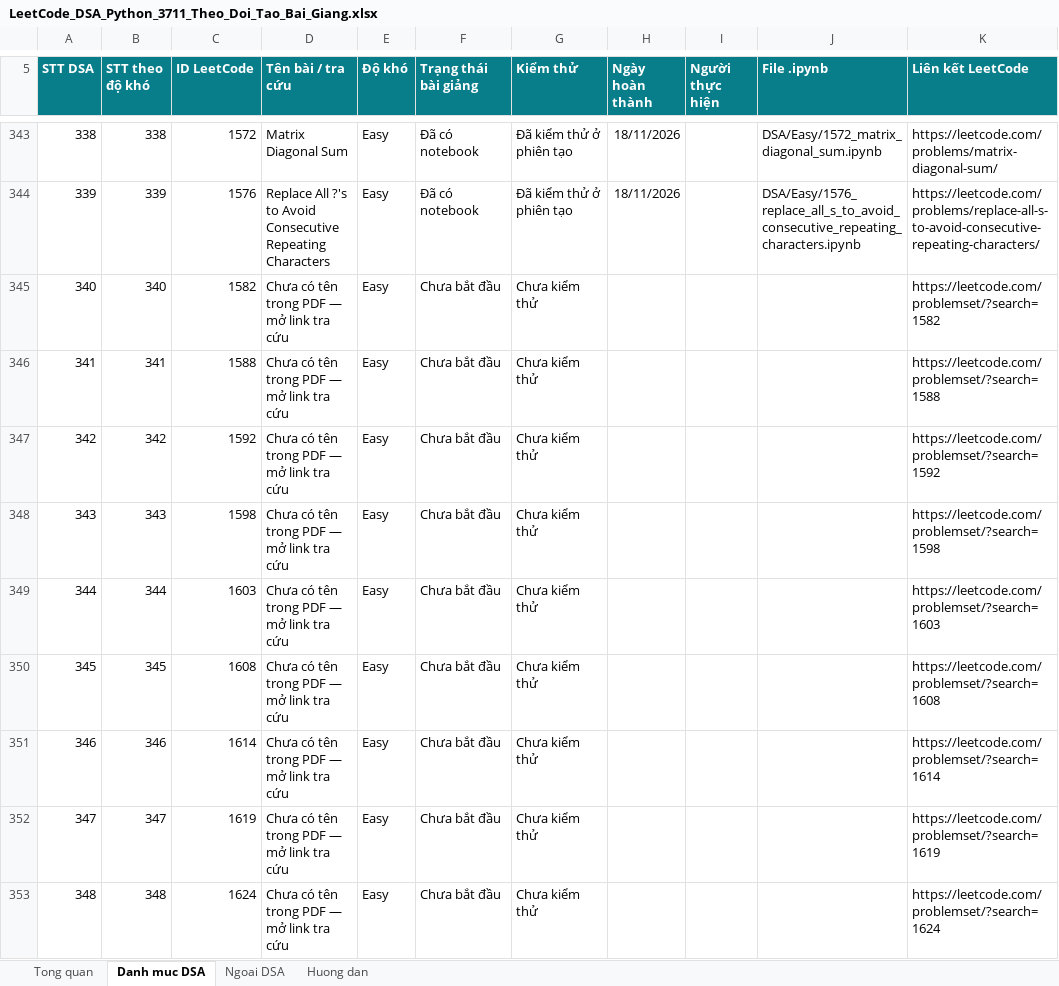
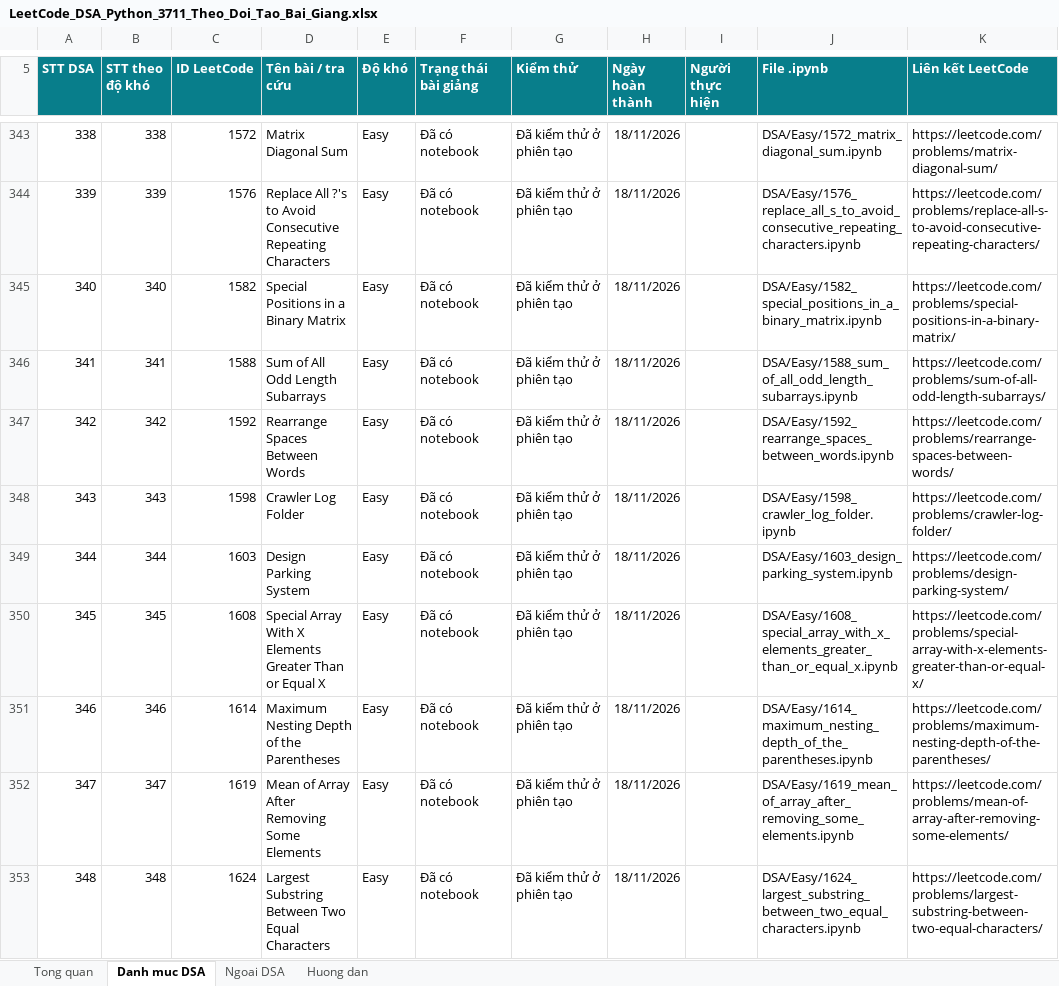
Before and after one commit to lhaochen118-ship-it/LeetCode, an Excel workbook: LeetCode_DSA_Python_3711_Theo_Doi_Tao_Bai_Giang.xlsx, sheet Danh muc DSA, drawn as a sheet; only a part is shown, gaps mark what is left out; values as stored, in another font and other column widths than the file's, no borders; conditional formats and table styles not drawn; the diff covers the shown part only; the diff names each change by its address in the sheet, - before the commit and + after, or states it on an @@ line.

```diff
--- a/LeetCode_DSA_Python_3711_Theo_Doi_Tao_Bai_Giang.xlsx (sheet Danh muc DSA)
+++ b/LeetCode_DSA_Python_3711_Theo_Doi_Tao_Bai_Giang.xlsx (sheet Danh muc DSA)
-D345 (Tên bài / tra cứu): Chưa có tên trong PDF — mở link tra cứu
+D345 (Tên bài / tra cứu): Special Positions in a Binary Matrix
-F345:F353 (Trạng thái bài giảng): Chưa bắt đầu
+F345:F353 (Trạng thái bài giảng): Đã có notebook
-G345:G353 (Kiểm thử): Chưa kiểm thử
+G345:G353 (Kiểm thử): Đã kiểm thử ở phiên tạo
-H345:H353 (Ngày hoàn thành): (empty)
+H345:H353 (Ngày hoàn thành): 18/11/2026
-J345 (File .ipynb): (empty)
+J345 (File .ipynb): DSA/Easy/1582_special_positions_in_a_binary_matrix.ipynb
-K345 (Liên kết LeetCode): https://leetcode.com/problemset/?search=1582
+K345 (Liên kết LeetCode): https://leetcode.com/problems/special-positions-in-a-binary-matrix/
-D346 (Tên bài / tra cứu): Chưa có tên trong PDF — mở link tra cứu
+D346 (Tên bài / tra cứu): Sum of All Odd Length Subarrays
-J346 (File .ipynb): (empty)
+J346 (File .ipynb): DSA/Easy/1588_sum_of_all_odd_length_subarrays.ipynb
-K346 (Liên kết LeetCode): https://leetcode.com/problemset/?search=1588
+K346 (Liên kết LeetCode): https://leetcode.com/problems/sum-of-all-odd-length-subarrays/
-D347 (Tên bài / tra cứu): Chưa có tên trong PDF — mở link tra cứu
+D347 (Tên bài / tra cứu): Rearrange Spaces Between Words
-J347 (File .ipynb): (empty)
+J347 (File .ipynb): DSA/Easy/1592_rearrange_spaces_between_words.ipynb
-K347 (Liên kết LeetCode): https://leetcode.com/problemset/?search=1592
+K347 (Liên kết LeetCode): https://leetcode.com/problems/rearrange-spaces-between-words/
-D348 (Tên bài / tra cứu): Chưa có tên trong PDF — mở link tra cứu
+D348 (Tên bài / tra cứu): Crawler Log Folder
-J348 (File .ipynb): (empty)
+J348 (File .ipynb): DSA/Easy/1598_crawler_log_folder.ipynb
-K348 (Liên kết LeetCode): https://leetcode.com/problemset/?search=1598
+K348 (Liên kết LeetCode): https://leetcode.com/problems/crawler-log-folder/
-D349 (Tên bài / tra cứu): Chưa có tên trong PDF — mở link tra cứu
+D349 (Tên bài / tra cứu): Design Parking System
-J349 (File .ipynb): (empty)
+J349 (File .ipynb): DSA/Easy/1603_design_parking_system.ipynb
-K349 (Liên kết LeetCode): https://leetcode.com/problemset/?search=1603
+K349 (Liên kết LeetCode): https://leetcode.com/problems/design-parking-system/
-D350 (Tên bài / tra cứu): Chưa có tên trong PDF — mở link tra cứu
+D350 (Tên bài / tra cứu): Special Array With X Elements Greater Than or Equal X
-J350 (File .ipynb): (empty)
+J350 (File .ipynb): DSA/Easy/1608_special_array_with_x_elements_greater_than_or_equal_x.ipynb
-K350 (Liên kết LeetCode): https://leetcode.com/problemset/?search=1608
+K350 (Liên kết LeetCode): https://leetcode.com/problems/special-array-with-x-elements-greater-than-or-equal-x/
-D351 (Tên bài / tra cứu): Chưa có tên trong PDF — mở link tra cứu
+D351 (Tên bài / tra cứu): Maximum Nesting Depth of the Parentheses
-J351 (File .ipynb): (empty)
+J351 (File .ipynb): DSA/Easy/1614_maximum_nesting_depth_of_the_parentheses.ipynb
-K351 (Liên kết LeetCode): https://leetcode.com/problemset/?search=1614
+K351 (Liên kết LeetCode): https://leetcode.com/problems/maximum-nesting-depth-of-the-parentheses/
-D352 (Tên bài / tra cứu): Chưa có tên trong PDF — mở link tra cứu
+D352 (Tên bài / tra cứu): Mean of Array After Removing Some Elements
-J352 (File .ipynb): (empty)
+J352 (File .ipynb): DSA/Easy/1619_mean_of_array_after_removing_some_elements.ipynb
-K352 (Liên kết LeetCode): https://leetcode.com/problemset/?search=1619
+K352 (Liên kết LeetCode): https://leetcode.com/problems/mean-of-array-after-removing-some-elements/
-D353 (Tên bài / tra cứu): Chưa có tên trong PDF — mở link tra cứu
+D353 (Tên bài / tra cứu): Largest Substring Between Two Equal Characters
-J353 (File .ipynb): (empty)
+J353 (File .ipynb): DSA/Easy/1624_largest_substring_between_two_equal_characters.ipynb
-K353 (Liên kết LeetCode): https://leetcode.com/problemset/?search=1624
+K353 (Liên kết LeetCode): https://leetcode.com/problems/largest-substring-between-two-equal-characters/
```
Also changed, not shown: 66 edited cells elsewhere in this sheet, 2 other files.
